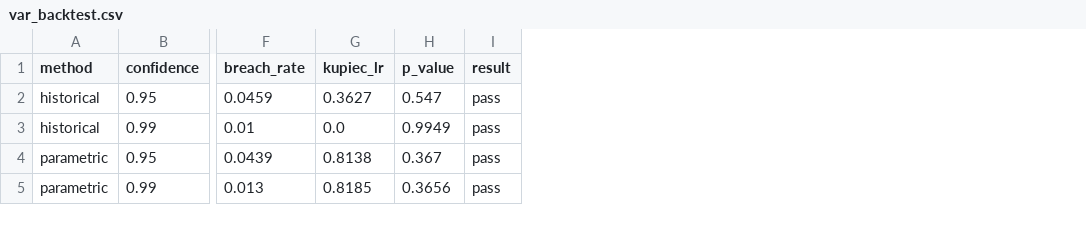
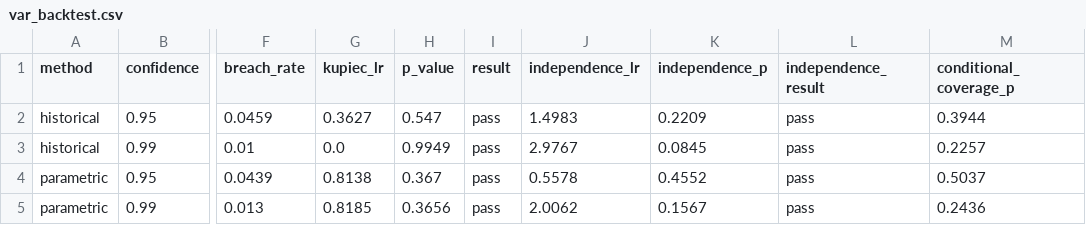
Before and after one commit to amanmir100-source/portfolio-risk-analytics, a CSV file: reports/live/var_backtest.csv, drawn as a sheet; only a part is shown, gaps mark what is left out; the diff names each change by its address in the sheet, - before the commit and + after, or states it on an @@ line.

Commit message:
Fix review findings: risk-free rate, clustering test, atomic loads, CI gates
Risk maths
- Real-data runs use the average 3-month T-bill yield over the window as the
  risk-free rate instead of a flat 2%; --risk-free overrides it
- Add Christoffersen's independence test and conditional coverage to the VaR
  backtest, so breach clustering is tested and not only the breach count
- asset_summary.sql uses the sample standard deviation, like the Python engine
- Pin the demo dataset's end date so --regenerate rebuilds it byte for byte

Engineering
- Move the run into pipeline.py with one function per stage and logging
- Reload SQLite in a single transaction, close connections, record each load
  in a load_log table with a content hash
- Save a dated, hash-checked snapshot of every live pull; --snapshot re-runs it
- Portfolio weights can come from JSON files; --compare puts candidate
  weightings side by side

Quality
- 97 tests (was 63) at 99% line coverage, including the charts, the live
  loader against a stand-in for yfinance, and end-to-end pipeline runs
- CI runs ruff, mypy and a 90% coverage floor on pinned dependencies

Docs
- README and risk memo: drop overclaims, document the new tests and options,
  flag that live Sharpe figures predate the T-bill change

```diff
--- a/reports/live/var_backtest.csv
+++ b/reports/live/var_backtest.csv
+column J (independence_lr), rows 2-5: 1.4983 | 2.9767 | 0.5578 | 2.0062
+column K (independence_p), rows 2-5: 0.2209 | 0.0845 | 0.4552 | 0.1567
+column L (independence_result), rows 2-5: all pass
+column M (conditional_coverage_p), rows 2-5: 0.3944 | 0.2257 | 0.5037 | 0.2436
```
Also changed, not shown: reports/sql/asset_summary.csv, reports/var_backtest.csv, 33 other files.
